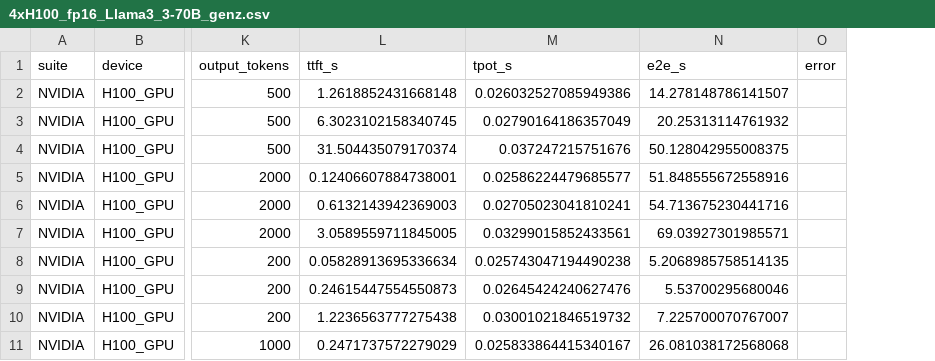
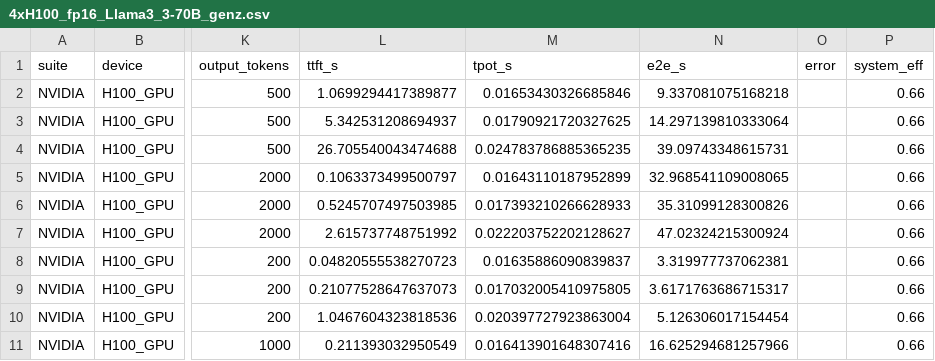
Before and after one commit to gkarfakis19/Rapid-LLM, a CSV file: validation_scripts/nvidia_data/4xH100_fp16_Llama3_3-70B_genz.csv, drawn as a sheet; only a part is shown, gaps mark what is left out; the diff covers the shown part only; the diff names each change by its address in the sheet, - before the commit and + after, or states it on an @@ line.

Commit message:
GenZ H100: use the paper's per-configuration efficiency factors (0.55/0.64/0.66/0.75 by GPU count), not A100's 0.4; record system_eff per row

```diff
--- a/validation_scripts/nvidia_data/4xH100_fp16_Llama3_3-70B_genz.csv
+++ b/validation_scripts/nvidia_data/4xH100_fp16_Llama3_3-70B_genz.csv
+column P (system_eff), rows 2-11: all 0.66
-L2 (ttft_s): 1.2618852431668148
+L2 (ttft_s): 1.0699294417389877
-M2 (tpot_s): 0.026032527085949386
+M2 (tpot_s): 0.01653430326685846
-N2 (e2e_s): 14.278148786141507
+N2 (e2e_s): 9.337081075168218
-L3 (ttft_s): 6.3023102158340745
+L3 (ttft_s): 5.342531208694937
-M3 (tpot_s): 0.02790164186357049
+M3 (tpot_s): 0.01790921720327625
-N3 (e2e_s): 20.25313114761932
+N3 (e2e_s): 14.297139810333064
-L4 (ttft_s): 31.504435079170374
+L4 (ttft_s): 26.705540043474688
-M4 (tpot_s): 0.037247215751676
+M4 (tpot_s): 0.024783786885365235
-N4 (e2e_s): 50.128042955008375
+N4 (e2e_s): 39.09743348615731
-L5 (ttft_s): 0.12406607884738001
+L5 (ttft_s): 0.1063373499500797
-M5 (tpot_s): 0.02586224479685577
+M5 (tpot_s): 0.01643110187952899
-N5 (e2e_s): 51.848555672558916
+N5 (e2e_s): 32.968541109008065
-L6 (ttft_s): 0.6132143942369003
+L6 (ttft_s): 0.5245707497503985
-M6 (tpot_s): 0.02705023041810241
+M6 (tpot_s): 0.017393210266628933
-N6 (e2e_s): 54.713675230441716
+N6 (e2e_s): 35.31099128300826
-L7 (ttft_s): 3.0589559711845005
+L7 (ttft_s): 2.615737748751992
-M7 (tpot_s): 0.03299015852433561
+M7 (tpot_s): 0.022203752202128627
-N7 (e2e_s): 69.03927301985571
+N7 (e2e_s): 47.02324215300924
-L8 (ttft_s): 0.05828913695336634
+L8 (ttft_s): 0.04820555538270723
-M8 (tpot_s): 0.025743047194490238
+M8 (tpot_s): 0.01635886090839837
-N8 (e2e_s): 5.2068985758514135
+N8 (e2e_s): 3.319977737062381
-L9 (ttft_s): 0.24615447554550873
+L9 (ttft_s): 0.21077528647637073
-M9 (tpot_s): 0.02645424240627476
+M9 (tpot_s): 0.017032005410975805
-N9 (e2e_s): 5.53700295680046
+N9 (e2e_s): 3.6171763686715317
-L10 (ttft_s): 1.2236563777275438
+L10 (ttft_s): 1.0467604323818536
-M10 (tpot_s): 0.03001021846519732
+M10 (tpot_s): 0.020397727923863004
-N10 (e2e_s): 7.225700070767007
+N10 (e2e_s): 5.126306017154454
-L11 (ttft_s): 0.2471737572279029
+L11 (ttft_s): 0.211393032950549
-M11 (tpot_s): 0.025833864415340167
+M11 (tpot_s): 0.016413901648307416
-N11 (e2e_s): 26.081038172568068
+N11 (e2e_s): 16.625294681257966
```
Also changed, not shown: 21 edited cells elsewhere in this file, validation_scripts/imec_data/H100_inf_genz.csv, 2 other files.
